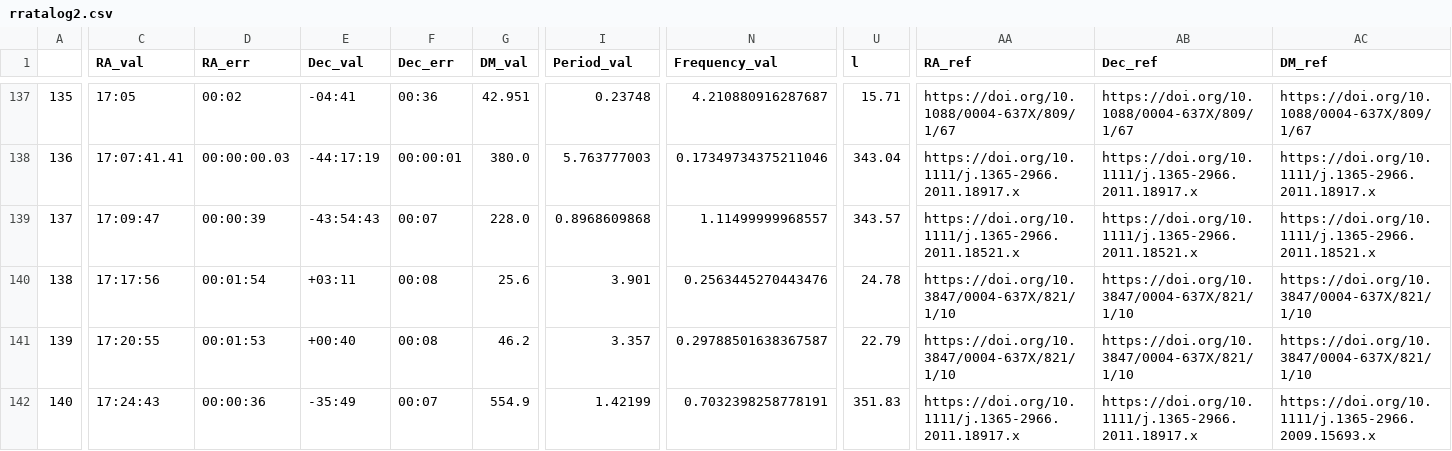
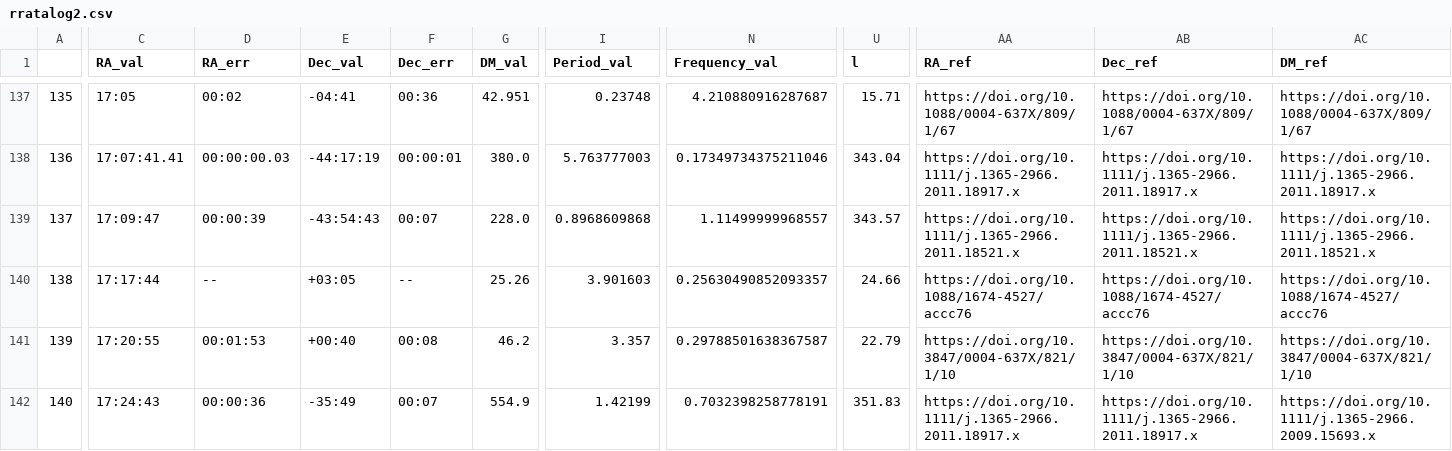
Before and after one commit to rratalog/rratalog, a CSV file: rratalog2.csv, drawn as a sheet; only a part is shown, gaps mark what is left out; the diff covers the shown part only; the diff names each change by its address in the sheet, - before the commit and + after, or states it on an @@ line.

```diff
--- a/rratalog2.csv
+++ b/rratalog2.csv
-C140 (RA_val): 17:17:56
+C140 (RA_val): 17:17:44
-D140 (RA_err): 00:01:54
+D140 (RA_err): --
-E140 (Dec_val): +03:11
+E140 (Dec_val): +03:05
-F140 (Dec_err): 00:08
+F140 (Dec_err): --
-G140 (DM_val): 25.6
+G140 (DM_val): 25.26
-I140 (Period_val): 3.901
+I140 (Period_val): 3.901603
-N140 (Frequency_val): 0.2563445270443476
+N140 (Frequency_val): 0.25630490852093357
-U140 (l): 24.78
+U140 (l): 24.66
-AA140 (RA_ref): https://doi.org/10.3847/0004-637X/821/1/10
+AA140 (RA_ref): https://doi.org/10.1088/1674-4527/accc76
-AB140 (Dec_ref): https://doi.org/10.3847/0004-637X/821/1/10
+AB140 (Dec_ref): https://doi.org/10.1088/1674-4527/accc76
-AC140 (DM_ref): https://doi.org/10.3847/0004-637X/821/1/10
+AC140 (DM_ref): https://doi.org/10.1088/1674-4527/accc76
```
Also changed, not shown: 4 edited cells elsewhere in this file, rratalog.csv, 2 other files.
